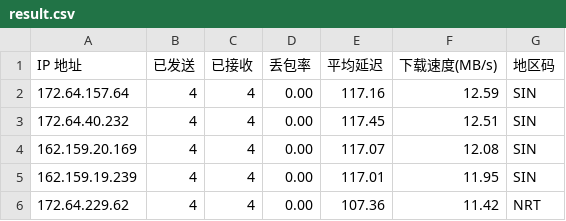
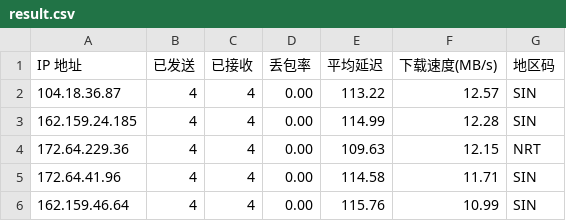
Before and after one commit to 164857430/My-CF-IPs, a CSV file: result.csv, drawn as a sheet.

```diff
--- a/result.csv
+++ b/result.csv
@@ -1,6 +1,6 @@
 IP 地址,已发送,已接收,丢包率,平均延迟,下载速度(MB/s),地区码
-172.64.157.64,4,4,0.00,117.16,12.59,SIN
-172.64.40.232,4,4,0.00,117.45,12.51,SIN
-162.159.20.169,4,4,0.00,117.07,12.08,SIN
-162.159.19.239,4,4,0.00,117.01,11.95,SIN
-172.64.229.62,4,4,0.00,107.36,11.42,NRT
+104.18.36.87,4,4,0.00,113.22,12.57,SIN
+162.159.24.185,4,4,0.00,114.99,12.28,SIN
+172.64.229.36,4,4,0.00,109.63,12.15,NRT
+172.64.41.96,4,4,0.00,114.58,11.71,SIN
+162.159.46.64,4,4,0.00,115.76,10.99,SIN
```
Also changed, not shown: 1 other file.
